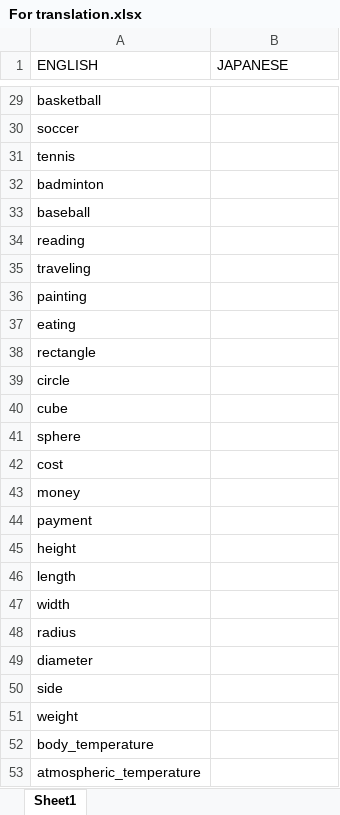
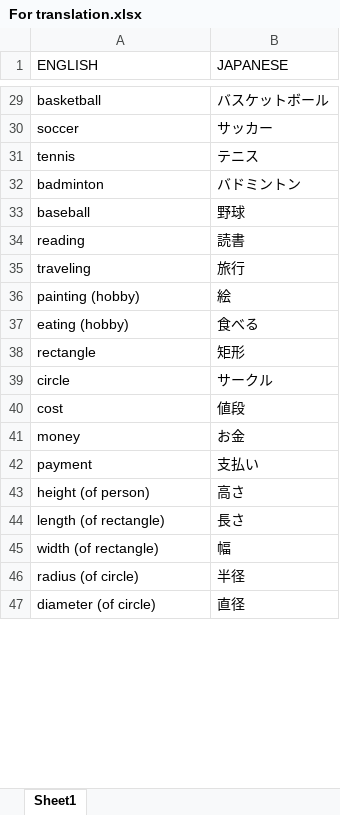
Before and after one commit to thomastiamlee/coding-exercise-generator, an Excel workbook: For translation.xlsx, sheet Sheet1, drawn as a sheet; only a part is shown, gaps mark what is left out; values as stored, in another font and other column widths than the file's, no borders; removed rows and columns are numbered as before the commit, all else as after; the diff covers the shown part only; the diff names each change by its address in the sheet, - before the commit and + after, or states it on an @@ line.

```diff
--- a/For translation.xlsx (sheet Sheet1)
+++ b/For translation.xlsx (sheet Sheet1)
-B29 (JAPANESE): (empty)
+B29 (JAPANESE): バスケットボール
-B30 (JAPANESE): (empty)
+B30 (JAPANESE): サッカー
-B31 (JAPANESE): (empty)
+B31 (JAPANESE): テニス
-B32 (JAPANESE): (empty)
+B32 (JAPANESE): バドミントン
-B33 (JAPANESE): (empty)
+B33 (JAPANESE): 野球
-B34 (JAPANESE): (empty)
+B34 (JAPANESE): 読書
-B35 (JAPANESE): (empty)
+B35 (JAPANESE): 旅行
-row 36: painting
-row 37: eating
+row 36: painting (hobby) | 絵
+row 37: eating (hobby) | 食べる
-B38 (JAPANESE): (empty)
+B38 (JAPANESE): 矩形
-B39 (JAPANESE): (empty)
+B39 (JAPANESE): サークル
-row 40: cube
-row 41: sphere
-B40 (JAPANESE): (empty)
+B40 (JAPANESE): 値段
-B41 (JAPANESE): (empty)
+B41 (JAPANESE): お金
-B42 (JAPANESE): (empty)
+B42 (JAPANESE): 支払い
-row 45: height
-row 46: length
-row 47: width
-row 48: radius
-row 49: diameter
-row 50: side
-row 51: weight
-row 52: body_temperature
-row 53: atmospheric_temperature
+row 43: height (of person) | 高さ
+row 44: length (of rectangle) | 長さ
+row 45: width (of rectangle) | 幅
+row 46: radius (of circle) | 半径
+row 47: diameter (of circle) | 直径
```
Also changed, not shown: 25 added rows, 3 removed rows and 74 edited cells elsewhere in this sheet, 10 other files.
